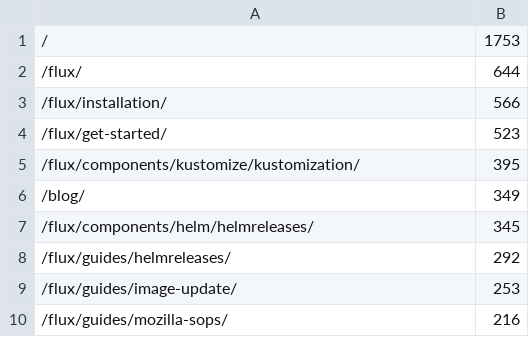
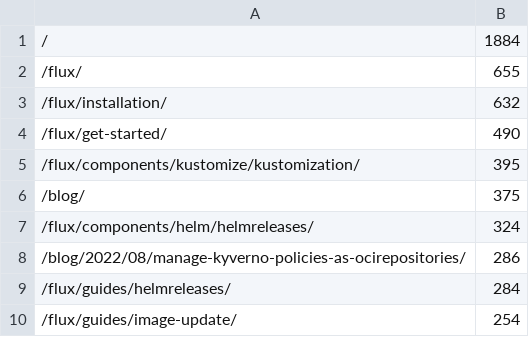
Before and after one commit to fluxcd/stats, a CSV file: pages.csv, drawn as a sheet.

```diff
--- a/pages.csv
+++ b/pages.csv
@@ -1,10 +1,10 @@
-/,1753
-/flux/,644
-/flux/installation/,566
-/flux/get-started/,523
+/,1884
+/flux/,655
+/flux/installation/,632
+/flux/get-started/,490
 /flux/components/kustomize/kustomization/,395
-/blog/,349
-/flux/components/helm/helmreleases/,345
-/flux/guides/helmreleases/,292
-/flux/guides/image-update/,253
-/flux/guides/mozilla-sops/,216
+/blog/,375
+/flux/components/helm/helmreleases/,324
+/blog/2022/08/manage-kyverno-policies-as-ocirepositories/,286
+/flux/guides/helmreleases/,284
+/flux/guides/image-update/,254
```
Also changed, not shown: not_found.csv, 4 other files.
